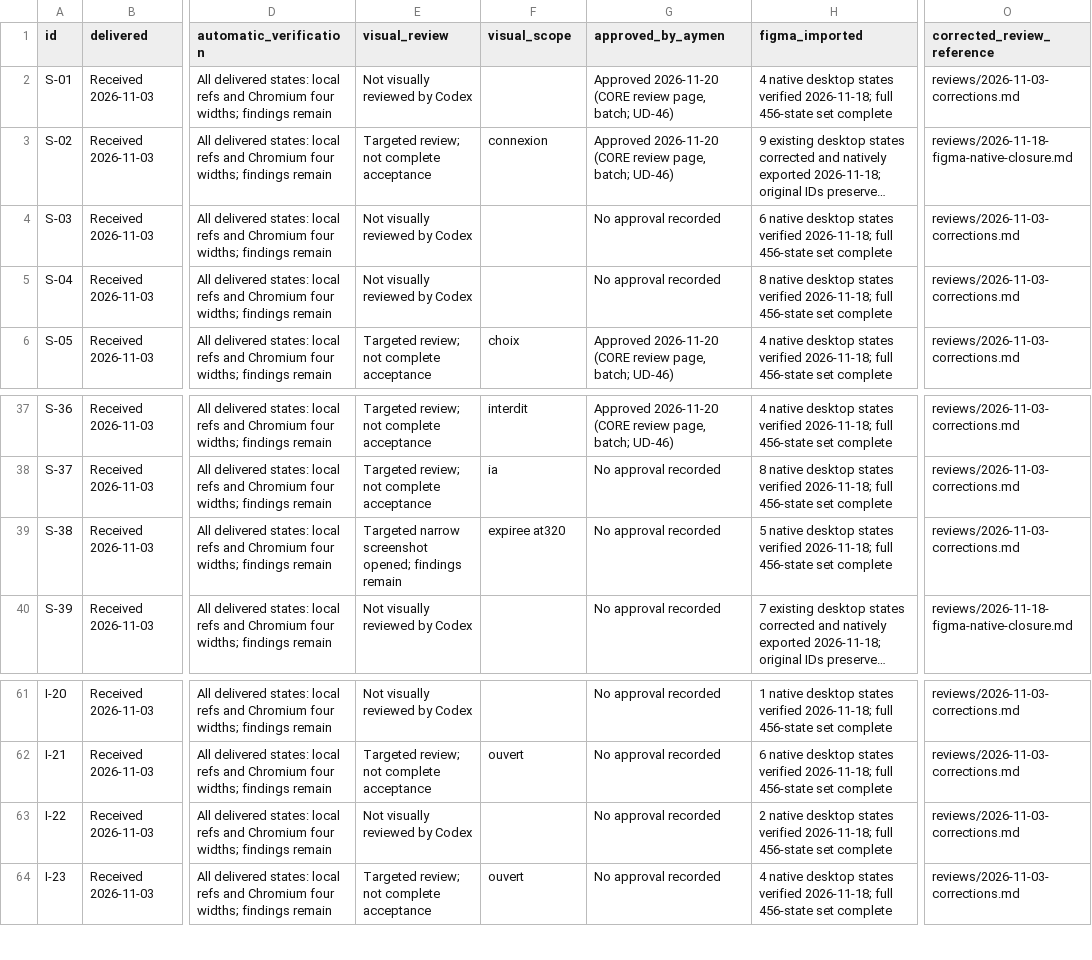
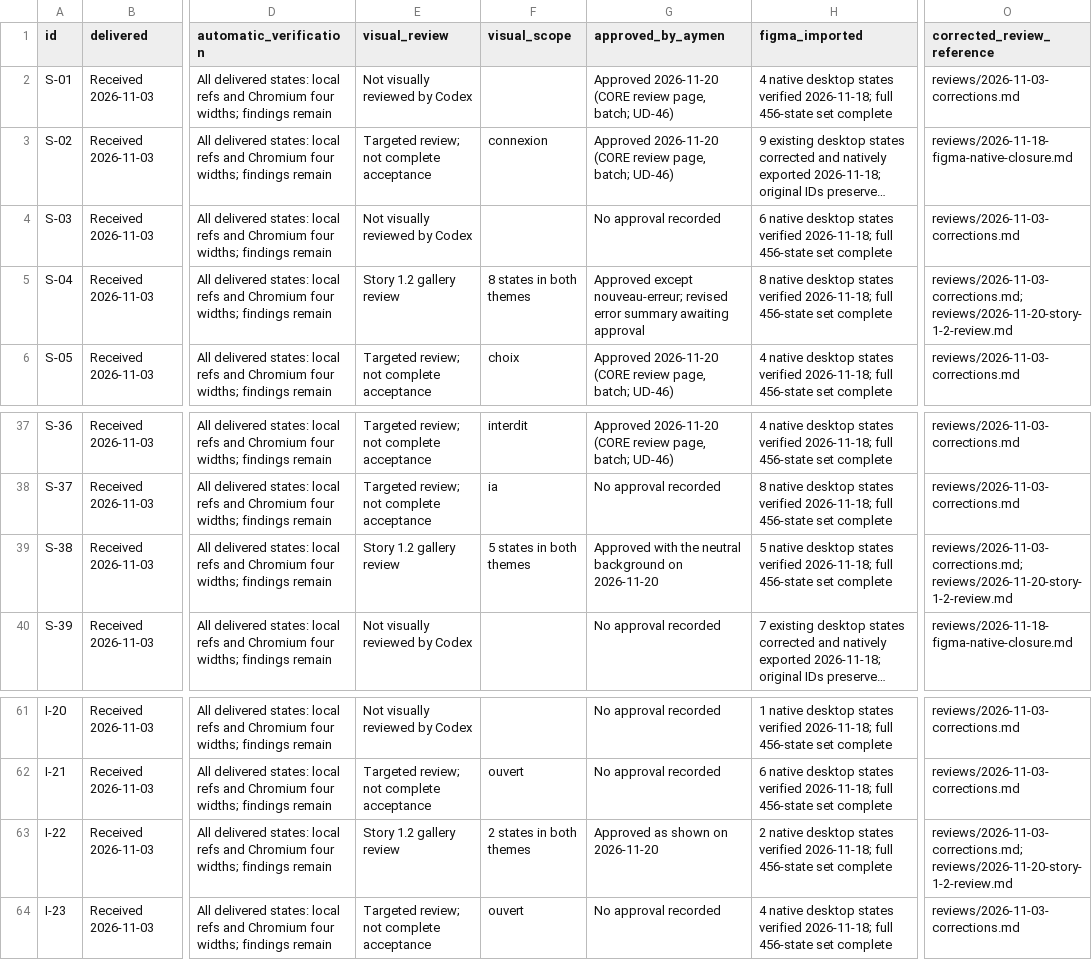
Before and after one commit to Aymenchaghoub/etaye, a CSV file: docs/design/html-reception.csv, drawn as a sheet; only a part is shown, gaps mark what is left out; long unchanged cells end in …; the diff names each change by its address in the sheet, - before the commit and + after, or states it on an @@ line.

```diff
--- a/docs/design/html-reception.csv
+++ b/docs/design/html-reception.csv
-E5 (visual_review): Not visually reviewed by Codex
+E5 (visual_review): Story 1.2 gallery review
-F5 (visual_scope): (empty)
+F5 (visual_scope): 8 states in both themes
-G5 (approved_by_aymen): No approval recorded
+G5 (approved_by_aymen): Approved except nouveau-erreur; revised error summary awaiting approval
-O5 (corrected_review_reference): reviews/2026-11-03-corrections.md
+O5 (corrected_review_reference): reviews/2026-11-03-corrections.md; reviews/2026-11-20-story-1-2-review.md
-E39 (visual_review): Targeted narrow screenshot opened; findings remain
+E39 (visual_review): Story 1.2 gallery review
-F39 (visual_scope): expiree at320
+F39 (visual_scope): 5 states in both themes
-G39 (approved_by_aymen): No approval recorded
+G39 (approved_by_aymen): Approved with the neutral background on 2026-11-20
-O39 (corrected_review_reference): reviews/2026-11-03-corrections.md
+O39 (corrected_review_reference): reviews/2026-11-03-corrections.md; reviews/2026-11-20-story-1-2-review.md
-E63 (visual_review): Not visually reviewed by Codex
+E63 (visual_review): Story 1.2 gallery review
-F63 (visual_scope): (empty)
+F63 (visual_scope): 2 states in both themes
-G63 (approved_by_aymen): No approval recorded
+G63 (approved_by_aymen): Approved as shown on 2026-11-20
-O63 (corrected_review_reference): reviews/2026-11-03-corrections.md
+O63 (corrected_review_reference): reviews/2026-11-03-corrections.md; reviews/2026-11-20-story-1-2-review.md
```
Also changed, not shown: docs/design/coverage.csv, 4 other files.
